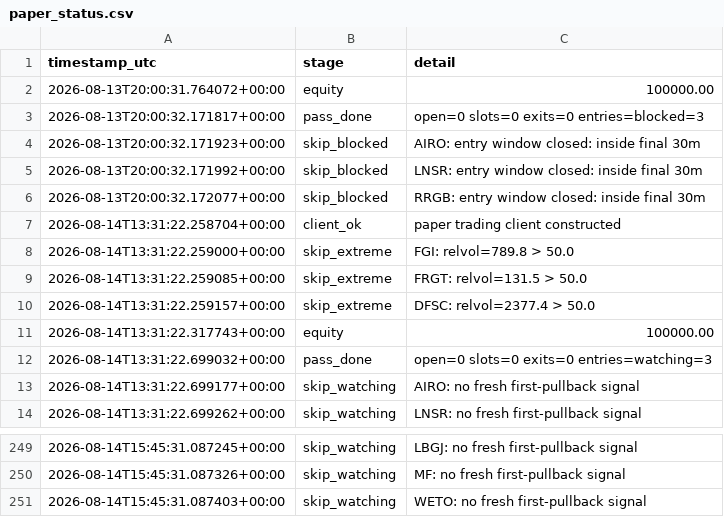
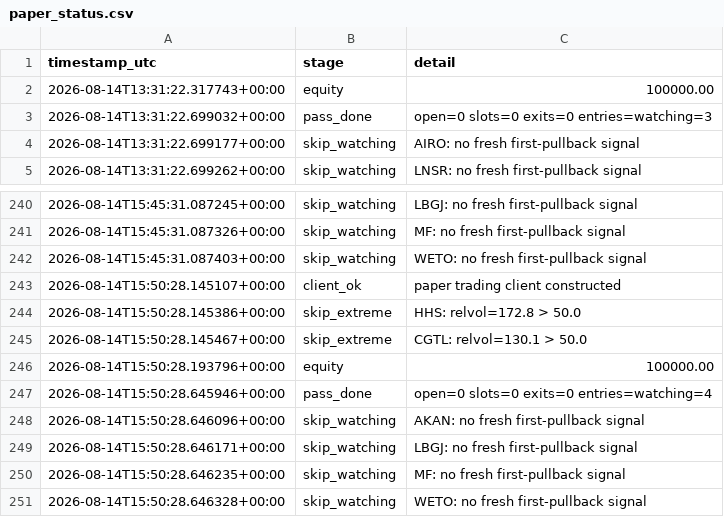
Before and after one commit to 6ixtyn9-sudo/Tempest, a CSV file: localdata/paper_status.csv, drawn as a sheet; only a part is shown, gaps mark what is left out.

```diff
--- a/localdata/paper_status.csv
+++ b/localdata/paper_status.csv
@@ -1,11 +1,2 @@
 timestamp_utc,stage,detail
-2026-08-13T20:00:31.764072+00:00,equity,100000.00
-2026-08-13T20:00:32.171817+00:00,pass_done,open=0 slots=0 exits=0 entries=blocked=3
-2026-08-13T20:00:32.171923+00:00,skip_blocked,AIRO: entry window closed: inside final 30m
-2026-08-13T20:00:32.171992+00:00,skip_blocked,LNSR: entry window closed: inside final 30m
-2026-08-13T20:00:32.172077+00:00,skip_blocked,RRGB: entry window closed: inside final 30m
-2026-08-14T13:31:22.258704+00:00,client_ok,paper trading client constructed
-2026-08-14T13:31:22.259000+00:00,skip_extreme,FGI: relvol=789.8 > 50.0
-2026-08-14T13:31:22.259085+00:00,skip_extreme,FRGT: relvol=131.5 > 50.0
-2026-08-14T13:31:22.259157+00:00,skip_extreme,DFSC: relvol=2377.4 > 50.0
 2026-08-14T13:31:22.317743+00:00,equity,100000.00
@@ -251 +242,10 @@ timestamp_utc,stage,detail
 2026-08-14T15:45:31.087403+00:00,skip_watching,WETO: no fresh first-pullback signal
+2026-08-14T15:50:28.145107+00:00,client_ok,paper trading client constructed
+2026-08-14T15:50:28.145386+00:00,skip_extreme,HHS: relvol=172.8 > 50.0
+2026-08-14T15:50:28.145467+00:00,skip_extreme,CGTL: relvol=130.1 > 50.0
+2026-08-14T15:50:28.193796+00:00,equity,100000.00
+2026-08-14T15:50:28.645946+00:00,pass_done,open=0 slots=0 exits=0 entries=watching=4
+2026-08-14T15:50:28.646096+00:00,skip_watching,AKAN: no fresh first-pullback signal
+2026-08-14T15:50:28.646171+00:00,skip_watching,LBGJ: no fresh first-pullback signal
+2026-08-14T15:50:28.646235+00:00,skip_watching,MF: no fresh first-pullback signal
+2026-08-14T15:50:28.646328+00:00,skip_watching,WETO: no fresh first-pullback signal
```
Also changed, not shown: localdata/gale_screen_log.csv, localdata/gale_status.csv.
